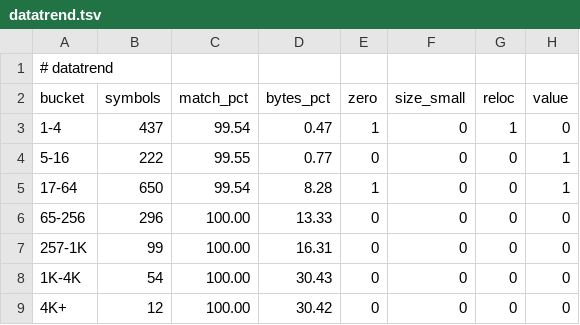
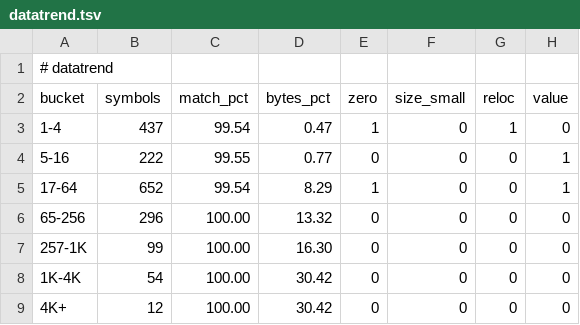
Before and after one commit to jaenster/redivivus, a TSV file: asm_matching/msvc8/evidence/datatrend.tsv, drawn as a sheet.

Commit message:
chore(msvc8): evidence at 8138 functions, 26.57% of bytes, v2057
- Byte-match evidence: 8,138 of 14,644 functions identical (55.6%),
  691,070 bytes (26.57%), 70.5% of the bytes in identical
  instructions. Layout agreement: 10,727 functions in the original
  order, 77 at their original offset.
- Data evidence: 1,766 of 1,989 named initialised symbols identical
  (99.17% of the bytes); read-only string literals 4,888 of 4,895.
- x64: 890 pointer-width casts (C4311 399, C4312 514); all 464 files
  compile for x64.

Ghidra database version 2057.

```diff
--- a/asm_matching/msvc8/evidence/datatrend.tsv
+++ b/asm_matching/msvc8/evidence/datatrend.tsv
@@ -4,6 +4,6 @@ bucket	symbols	match_pct	bytes_pct	zero	size_small	reloc	value
 5-16	222	99.55	0.77	0	0	0	1
-17-64	650	99.54	8.28	1	0	0	1
-65-256	296	100.00	13.33	0	0	0	0
-257-1K	99	100.00	16.31	0	0	0	0
-1K-4K	54	100.00	30.43	0	0	0	0
+17-64	652	99.54	8.29	1	0	0	1
+65-256	296	100.00	13.32	0	0	0	0
+257-1K	99	100.00	16.30	0	0	0	0
+1K-4K	54	100.00	30.42	0	0	0	0
 4K+	12	100.00	30.42	0	0	0	0
```
Also changed, not shown: asm_matching/msvc8/evidence/permodule.tsv, 7 other files.
